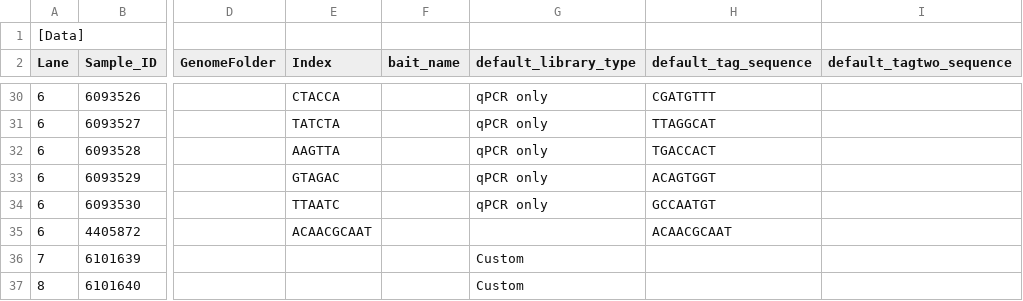
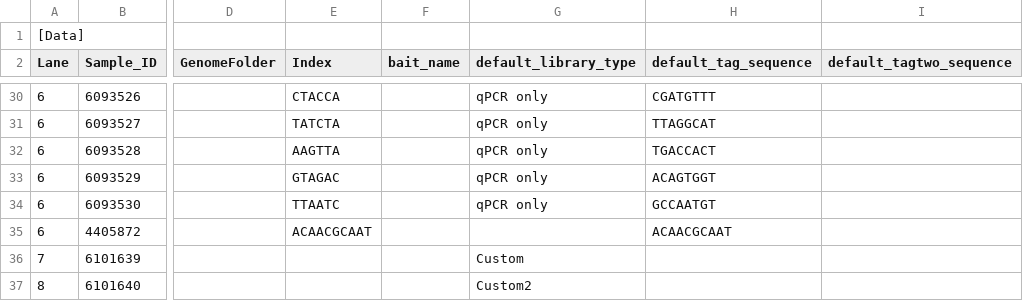
Before and after one commit to wtsi-npg/npg_seq_pipeline, a CSV file: t/data/samplesheet_8747.csv, drawn as a sheet; only a part is shown, gaps mark what is left out; the diff names each change by its address in the sheet, - before the commit and + after, or states it on an @@ line.

```diff
--- a/t/data/samplesheet_8747.csv
+++ b/t/data/samplesheet_8747.csv
-G37 (default_library_type): Custom
+G37 (default_library_type): Custom2
```
Also changed, not shown: 6 other files.
